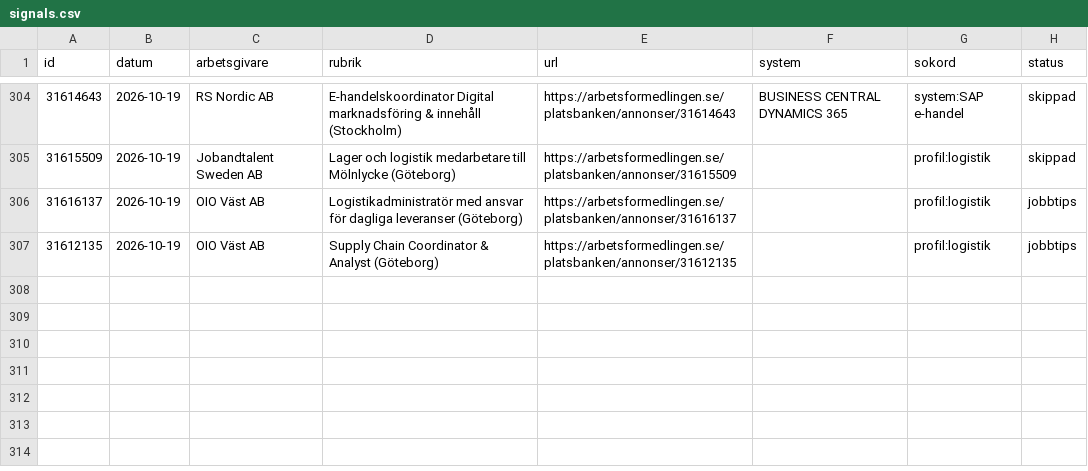
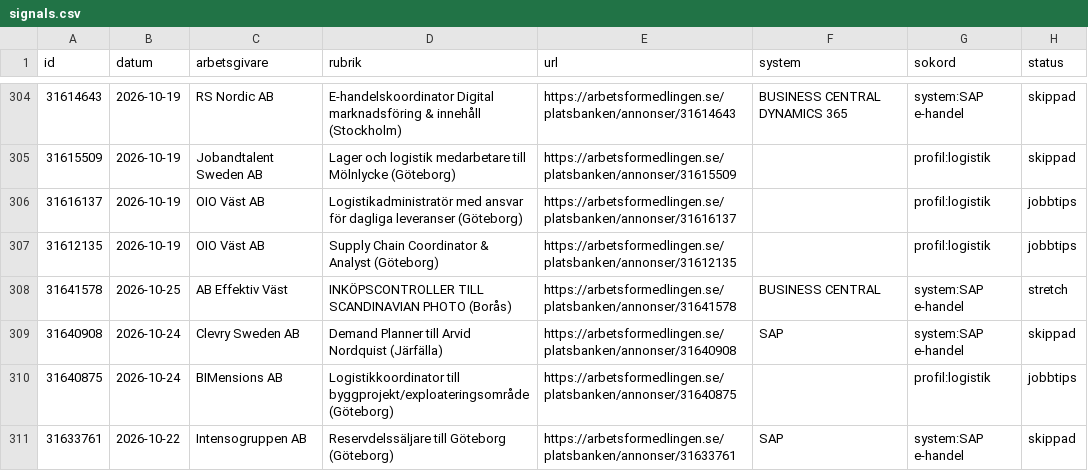
Before and after one commit to Jonatanm92/Agent-OS, a CSV file: forge-hq/drift/signals.csv, drawn as a sheet; only a part is shown, gaps mark what is left out.

```diff
--- a/forge-hq/drift/signals.csv
+++ b/forge-hq/drift/signals.csv
@@ -307 +307,5 @@
 "31612135","2026-10-19","OIO Väst AB","Supply Chain Coordinator & Analyst (Göteborg)","https://arbetsformedlingen.se/platsbanken/annonser/31612135","","profil:logistik","jobbtips"
+"31641578","2026-10-25","AB Effektiv Väst","INKÖPSCONTROLLER TILL SCANDINAVIAN PHOTO (Borås)","https://arbetsformedlingen.se/platsbanken/annonser/31641578","BUSINESS CENTRAL","system:SAP e-handel","stretch"
+"31640908","2026-10-24","Clevry Sweden AB","Demand Planner till Arvid Nordquist (Järfälla)","https://arbetsformedlingen.se/platsbanken/annonser/31640908","SAP","system:SAP e-handel","skippad"
+"31640875","2026-10-24","BIMensions AB","Logistikkoordinator till byggprojekt/exploateringsområde (Göteborg)","https://arbetsformedlingen.se/platsbanken/annonser/31640875","","profil:logistik","jobbtips"
+"31633761","2026-10-22","Intensogruppen AB","Reservdelssäljare till Göteborg (Göteborg)","https://arbetsformedlingen.se/platsbanken/annonser/31633761","SAP","system:SAP e-handel","skippad"
```
Also changed, not shown: 1 other file.
